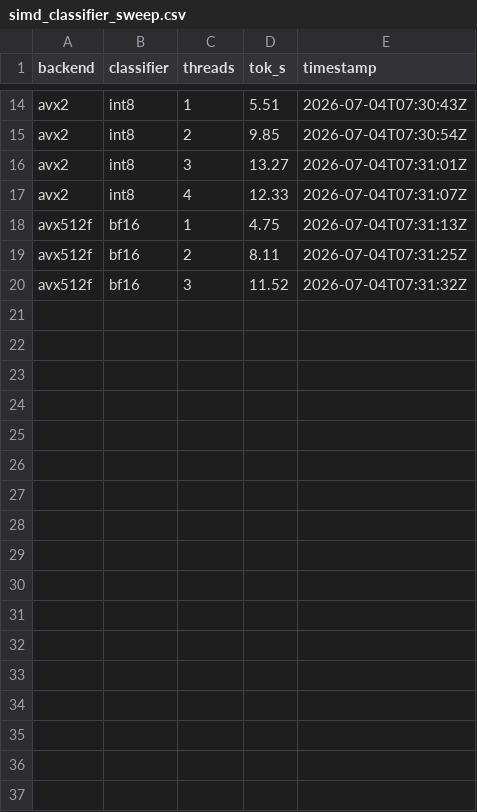
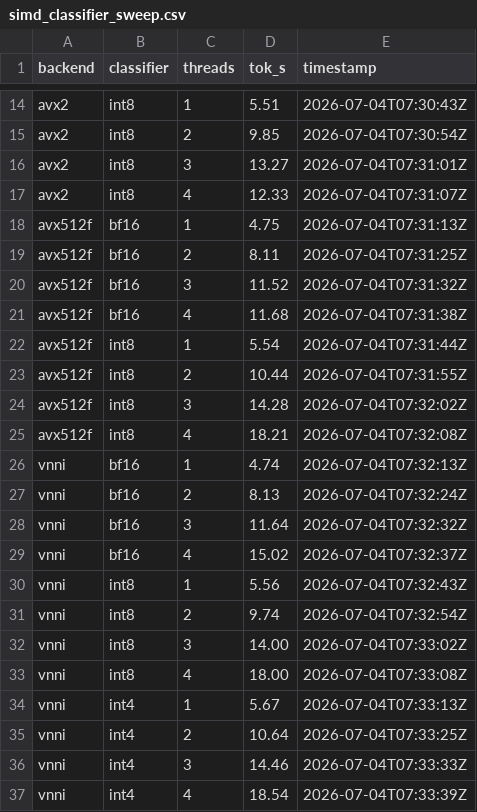
Before and after one commit to shifulegend/project-zero, a CSV file: benchmark_results/lut_review_2026-07-04/simd_classifier_sweep.csv, drawn as a sheet; only a part is shown, gaps mark what is left out.

```diff
--- a/benchmark_results/lut_review_2026-07-04/simd_classifier_sweep.csv
+++ b/benchmark_results/lut_review_2026-07-04/simd_classifier_sweep.csv
@@ -20 +20,18 @@ avx512f,bf16,2,8.11,2026-07-04T07:31:25Z
 avx512f,bf16,3,11.52,2026-07-04T07:31:32Z
+avx512f,bf16,4,11.68,2026-07-04T07:31:38Z
+avx512f,int8,1,5.54,2026-07-04T07:31:44Z
+avx512f,int8,2,10.44,2026-07-04T07:31:55Z
+avx512f,int8,3,14.28,2026-07-04T07:32:02Z
+avx512f,int8,4,18.21,2026-07-04T07:32:08Z
+vnni,bf16,1,4.74,2026-07-04T07:32:13Z
+vnni,bf16,2,8.13,2026-07-04T07:32:24Z
+vnni,bf16,3,11.64,2026-07-04T07:32:32Z
+vnni,bf16,4,15.02,2026-07-04T07:32:37Z
+vnni,int8,1,5.56,2026-07-04T07:32:43Z
+vnni,int8,2,9.74,2026-07-04T07:32:54Z
+vnni,int8,3,14.00,2026-07-04T07:33:02Z
+vnni,int8,4,18.00,2026-07-04T07:33:08Z
+vnni,int4,1,5.67,2026-07-04T07:33:13Z
+vnni,int4,2,10.64,2026-07-04T07:33:25Z
+vnni,int4,3,14.46,2026-07-04T07:33:33Z
+vnni,int4,4,18.54,2026-07-04T07:33:39Z
```
Also changed, not shown: 16 other files.
